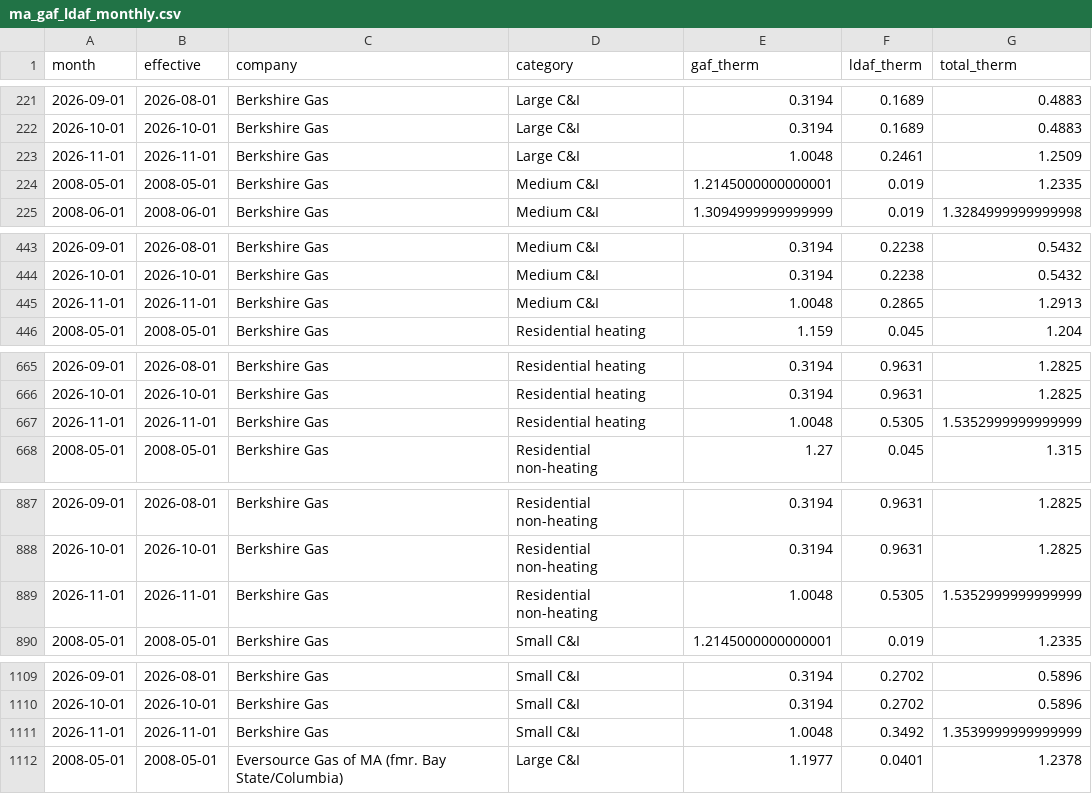
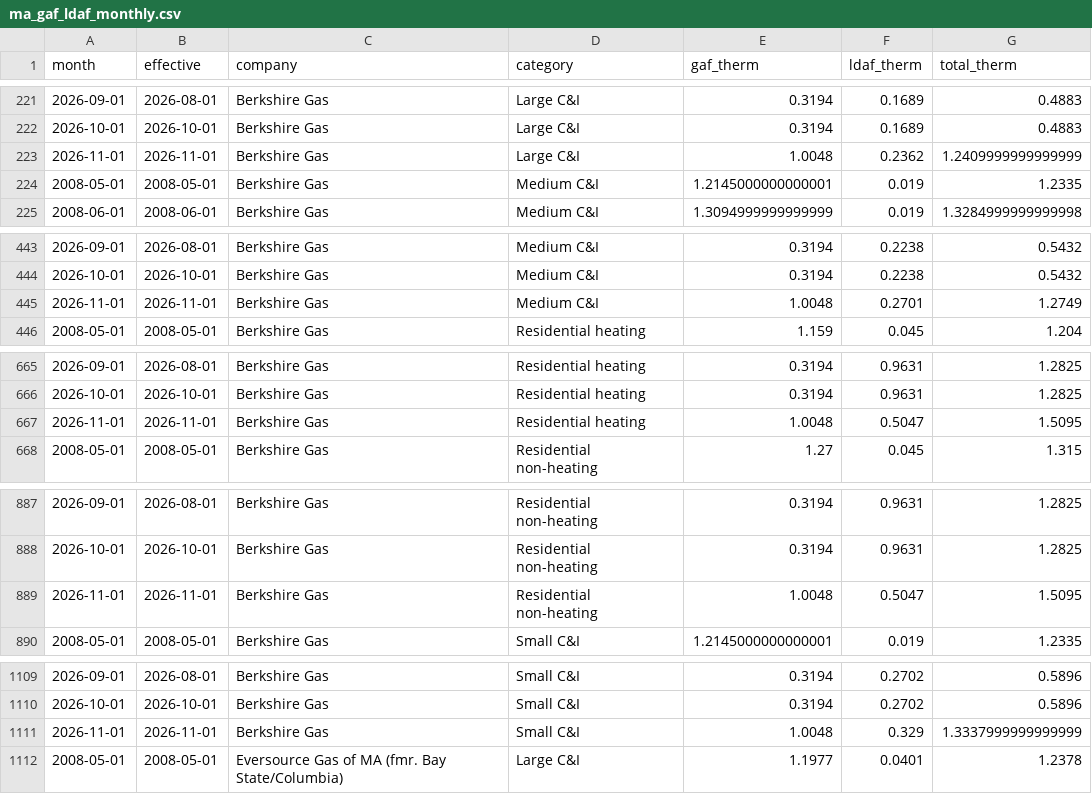
Before and after one commit to cathykam2006/ne-gas-forecast, a CSV file: data/processed/ma_gaf_ldaf_monthly.csv, drawn as a sheet; only a part is shown, gaps mark what is left out; the diff covers the shown part only.

```diff
--- a/data/processed/ma_gaf_ldaf_monthly.csv
+++ b/data/processed/ma_gaf_ldaf_monthly.csv
@@ -222,3 +222,3 @@ month,effective,company,category,gaf_therm,ldaf_therm,total_therm
 2026-10-01,2026-10-01,Berkshire Gas,Large C&I,0.3194,0.1689,0.4883
-2026-11-01,2026-11-01,Berkshire Gas,Large C&I,1.0048,0.2461,1.2509
+2026-11-01,2026-11-01,Berkshire Gas,Large C&I,1.0048,0.2362,1.2409999999999999
 2008-05-01,2008-05-01,Berkshire Gas,Medium C&I,1.2145000000000001,0.019,1.2335
@@ -444,3 +444,3 @@ month,effective,company,category,gaf_therm,ldaf_therm,total_therm
 2026-10-01,2026-10-01,Berkshire Gas,Medium C&I,0.3194,0.2238,0.5432
-2026-11-01,2026-11-01,Berkshire Gas,Medium C&I,1.0048,0.2865,1.2913
+2026-11-01,2026-11-01,Berkshire Gas,Medium C&I,1.0048,0.2701,1.2749
 2008-05-01,2008-05-01,Berkshire Gas,Residential heating,1.159,0.045,1.204
@@ -666,3 +666,3 @@ month,effective,company,category,gaf_therm,ldaf_therm,total_therm
 2026-10-01,2026-10-01,Berkshire Gas,Residential heating,0.3194,0.9631,1.2825
-2026-11-01,2026-11-01,Berkshire Gas,Residential heating,1.0048,0.5305,1.5352999999999999
+2026-11-01,2026-11-01,Berkshire Gas,Residential heating,1.0048,0.5047,1.5095
 2008-05-01,2008-05-01,Berkshire Gas,Residential non-heating,1.27,0.045,1.315
@@ -888,3 +888,3 @@ month,effective,company,category,gaf_therm,ldaf_therm,total_therm
 2026-10-01,2026-10-01,Berkshire Gas,Residential non-heating,0.3194,0.9631,1.2825
-2026-11-01,2026-11-01,Berkshire Gas,Residential non-heating,1.0048,0.5305,1.5352999999999999
+2026-11-01,2026-11-01,Berkshire Gas,Residential non-heating,1.0048,0.5047,1.5095
 2008-05-01,2008-05-01,Berkshire Gas,Small C&I,1.2145000000000001,0.019,1.2335
@@ -1110,3 +1110,3 @@ month,effective,company,category,gaf_therm,ldaf_therm,total_therm
 2026-10-01,2026-10-01,Berkshire Gas,Small C&I,0.3194,0.2702,0.5896
-2026-11-01,2026-11-01,Berkshire Gas,Small C&I,1.0048,0.3492,1.3539999999999999
+2026-11-01,2026-11-01,Berkshire Gas,Small C&I,1.0048,0.329,1.3337999999999999
 2008-05-01,2008-05-01,Eversource Gas of MA (fmr. Bay State/Columbia),Large C&I,1.1977,0.0401,1.2378
```
Also changed, not shown: 30 edited cells elsewhere in this file, data/processed/ma_gaf_ldaf_filed.csv, 1 other file.
